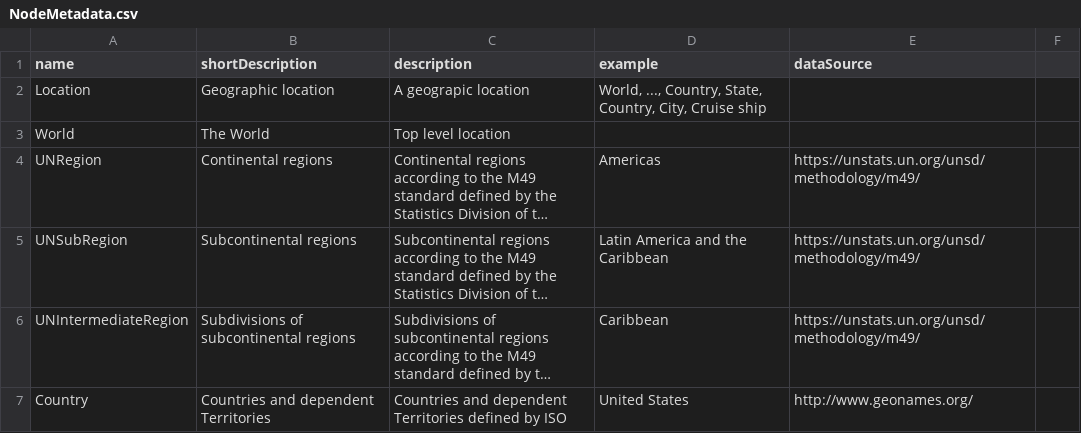
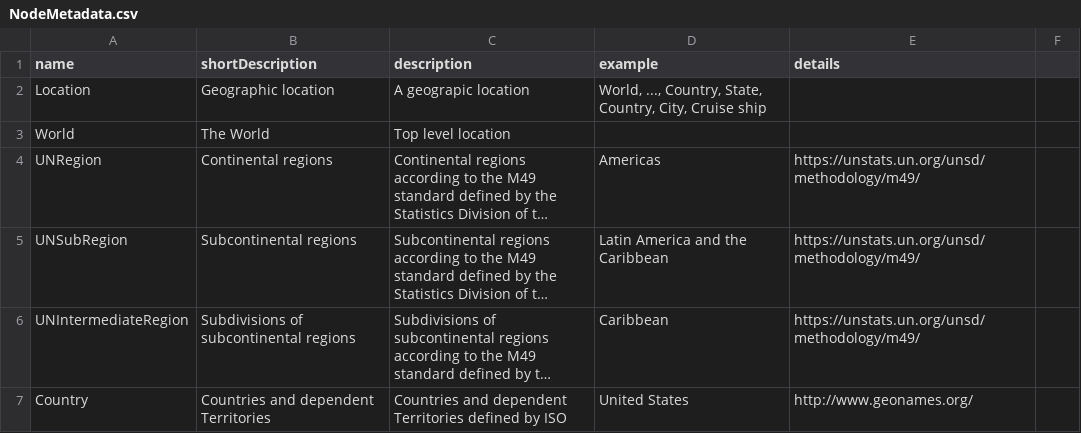
Before and after one commit to covid-19-net/covid-19-community, a CSV file: reference_data/NodeMetadata.csv, drawn as a sheet; only a part is shown; long unchanged cells end in ….

```diff
--- a/reference_data/NodeMetadata.csv
+++ b/reference_data/NodeMetadata.csv
@@ -1,2 +1,2 @@
-name,shortDescription,description,example,dataSource
+name,shortDescription,description,example,details
 Location,Geographic location,A geograpic location,"World, ..., Country, State, Country, City, Cruise ship",
```
Also changed, not shown: 21 other files.
